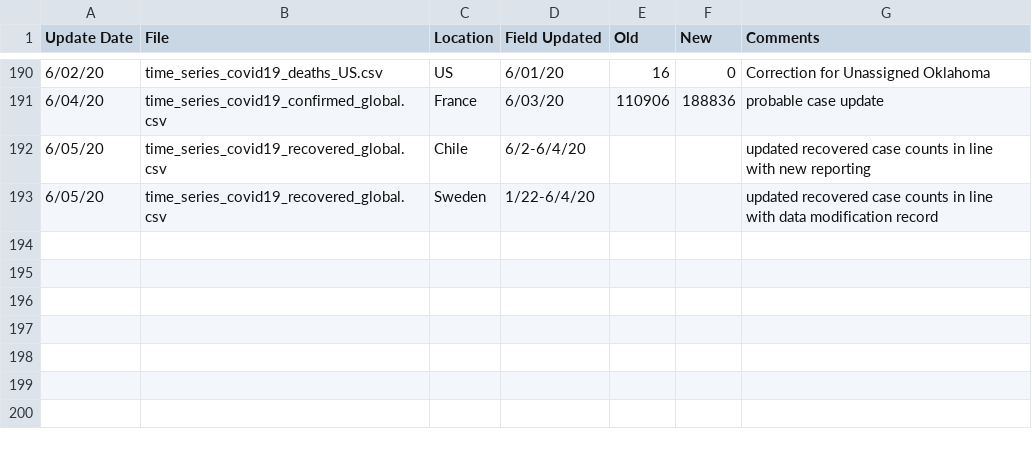
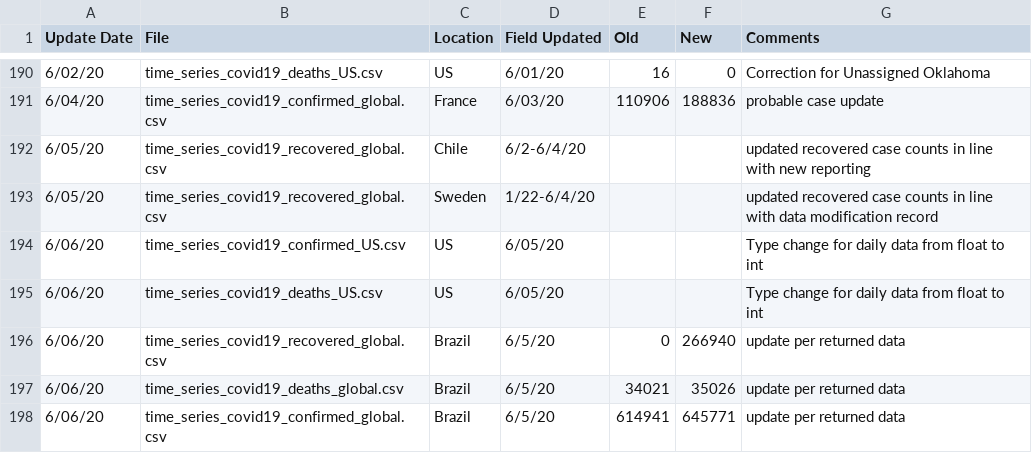
Before and after one commit to stfurkan/pancovid19, a CSV file: python/datasets/Errata.csv, drawn as a sheet; only a part is shown, gaps mark what is left out.

```diff
--- a/python/datasets/Errata.csv
+++ b/python/datasets/Errata.csv
@@ -193 +193,6 @@
 6/05/20,time_series_covid19_recovered_global.csv,Sweden,1/22-6/4/20,,,updated recovered case counts in line with data modification record
+6/06/20,time_series_covid19_confirmed_US.csv,US,6/05/20,,,Type change for daily data from float to int
+6/06/20,time_series_covid19_deaths_US.csv,US,6/05/20,,,Type change for daily data from float to int
+6/06/20,time_series_covid19_recovered_global.csv,Brazil,6/5/20,0,266940,update per returned data
+6/06/20,time_series_covid19_deaths_global.csv,Brazil,6/5/20,34021,35026,update per returned data
+6/06/20,time_series_covid19_confirmed_global.csv,Brazil,6/5/20,614941,645771,update per returned data
```
Also changed, not shown: python/datasets/time_series_covid19_confirmed_global.csv, python/datasets/time_series_covid19_deaths_global.csv, 15 other files.
